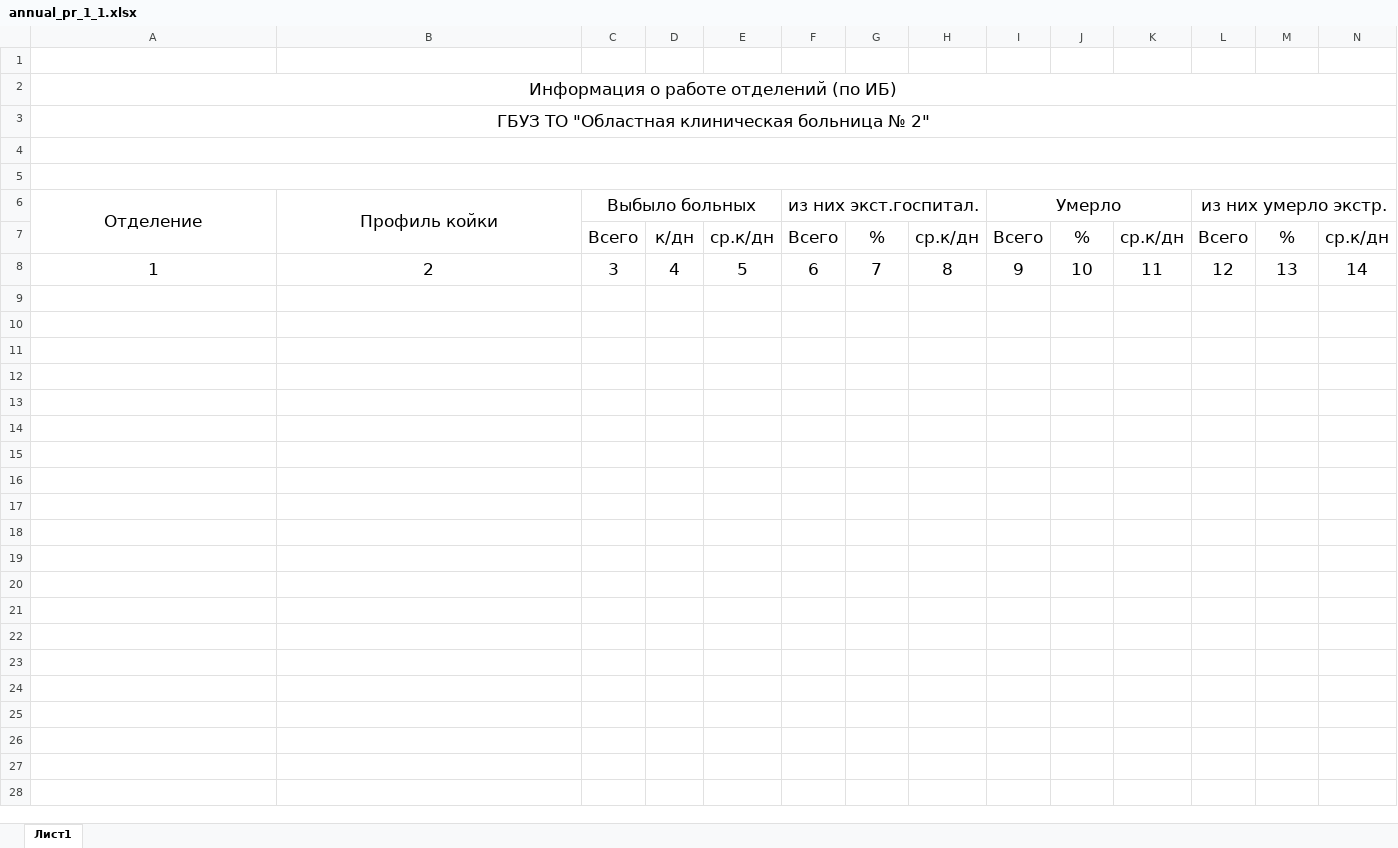
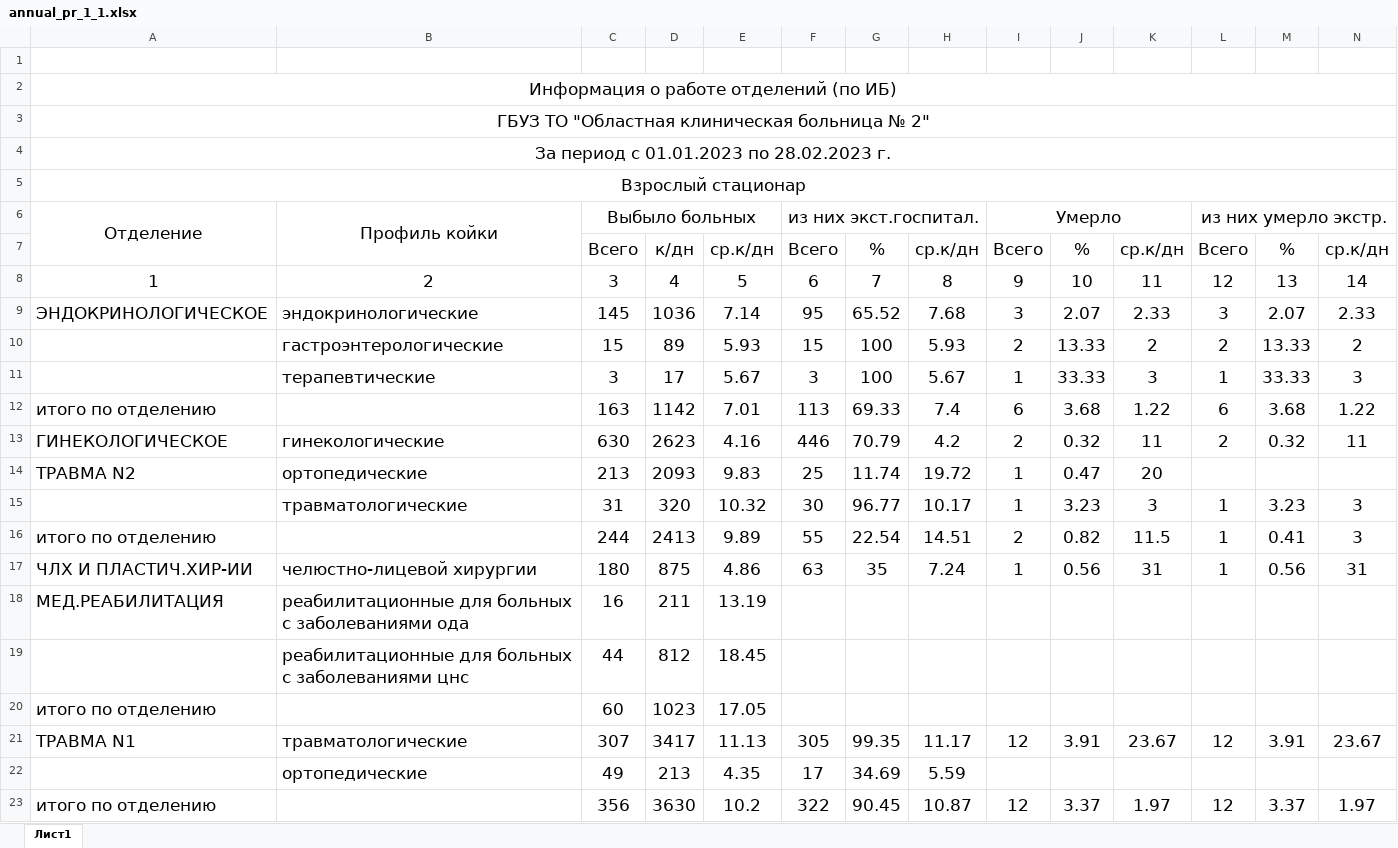
Before and after one commit to arturokb2/Arknet, an Excel workbook: media/temp/1/annual_pr_1_1.xlsx, sheet Лист1, drawn as a sheet; only a part is shown; values as stored, in another font and other column widths than the file's, no borders; rows hold the shown columns only; the diff covers the shown part only; the diff names each change by its address in the sheet, - before the commit and + after, or states it on an @@ line.

```diff
--- a/media/temp/1/annual_pr_1_1.xlsx (sheet Лист1)
+++ b/media/temp/1/annual_pr_1_1.xlsx (sheet Лист1)
-A4: (empty)
+A4: За период с 01.01.2023 по 28.02.2023 г.
-A5: (empty)
+A5: Взрослый стационар
+row 9: ЭНДОКРИНОЛОГИЧЕСКОЕ | эндокринологические | 145 | 1036 | 7.14 | 95 | 65.52 | 7.68 | 3 | 2.07 | 2.33 | 3 | 2.07 | 2.33
+row 10:  | гастроэнтерологические | 15 | 89 | 5.93 | 15 | 100 | 5.93 | 2 | 13.33 | 2 | 2 | 13.33 | 2
+row 11:  | терапевтические | 3 | 17 | 5.67 | 3 | 100 | 5.67 | 1 | 33.33 | 3 | 1 | 33.33 | 3
+row 12: итого по отделению |  | 163 | 1142 | 7.01 | 113 | 69.33 | 7.4 | 6 | 3.68 | 1.22 | 6 | 3.68 | 1.22
+row 13: ГИНЕКОЛОГИЧЕСКОЕ | гинекологические | 630 | 2623 | 4.16 | 446 | 70.79 | 4.2 | 2 | 0.32 | 11 | 2 | 0.32 | 11
+row 14: ТРАВМА N2 | ортопедические | 213 | 2093 | 9.83 | 25 | 11.74 | 19.72 | 1 | 0.47 | 20
+row 15:  | травматологические | 31 | 320 | 10.32 | 30 | 96.77 | 10.17 | 1 | 3.23 | 3 | 1 | 3.23 | 3
+row 16: итого по отделению |  | 244 | 2413 | 9.89 | 55 | 22.54 | 14.51 | 2 | 0.82 | 11.5 | 1 | 0.41 | 3
+row 17: ЧЛХ И ПЛАСТИЧ.ХИР-ИИ | челюстно-лицевой хирургии | 180 | 875 | 4.86 | 63 | 35 | 7.24 | 1 | 0.56 | 31 | 1 | 0.56 | 31
+row 18: МЕД.РЕАБИЛИТАЦИЯ | реабилитационные для больных с заболеваниями ода | 16 | 211 | 13.19
+row 19:  | реабилитационные для больных с заболеваниями цнс | 44 | 812 | 18.45
+row 20: итого по отделению |  | 60 | 1023 | 17.05
+row 21: ТРАВМА N1 | травматологические | 307 | 3417 | 11.13 | 305 | 99.35 | 11.17 | 12 | 3.91 | 23.67 | 12 | 3.91 | 23.67
+row 22:  | ортопедические | 49 | 213 | 4.35 | 17 | 34.69 | 5.59
+row 23: итого по отделению |  | 356 | 3630 | 10.2 | 322 | 90.45 | 10.87 | 12 | 3.37 | 1.97 | 12 | 3.37 | 1.97
```
Also changed, not shown: 25 added rows elsewhere in this sheet, media/shoblons/hospital/oth/ДТП.xlsx, media/shoblons/hospital/oth/Инг.xlsx, 6 other files.
